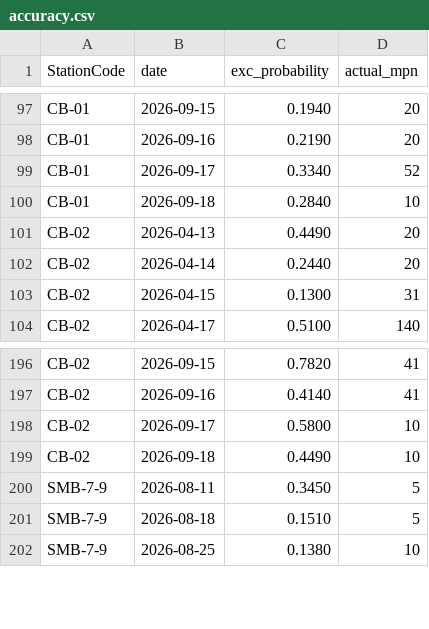
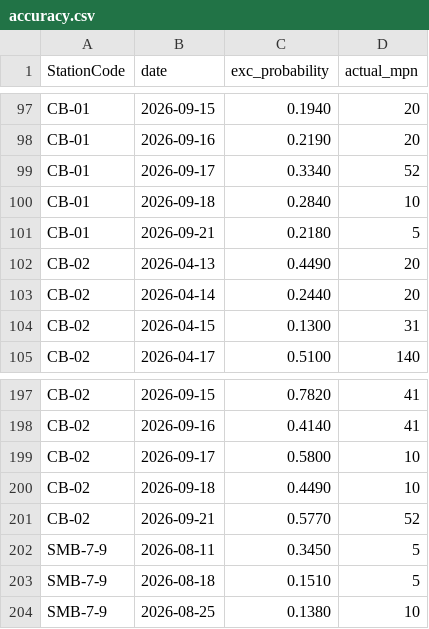
Before and after one commit to eymoney13/hermosa-pilot-dashboard, a CSV file: public/data/cabrillo/accuracy.csv, drawn as a sheet; only a part is shown, gaps mark what is left out.

```diff
--- a/public/data/cabrillo/accuracy.csv
+++ b/public/data/cabrillo/accuracy.csv
@@ -100,2 +100,3 @@ CB-01,2026-09-17,0.3340,52
 CB-01,2026-09-18,0.2840,10
+CB-01,2026-09-21,0.2180,5
 CB-02,2026-04-13,0.4490,20
@@ -199,2 +200,3 @@ CB-02,2026-09-17,0.5800,10
 CB-02,2026-09-18,0.4490,10
+CB-02,2026-09-21,0.5770,52
 SMB-7-9,2026-08-11,0.3450,5
```
Also changed, not shown: public/data/cabrillo/forecast_3day.csv, public/data/cabrillo/history_3day.csv.
